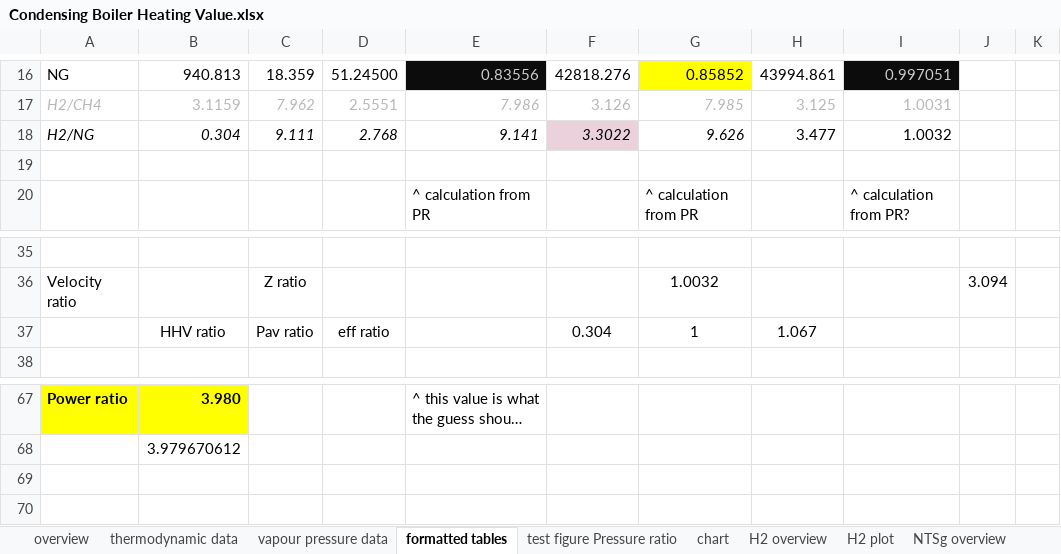
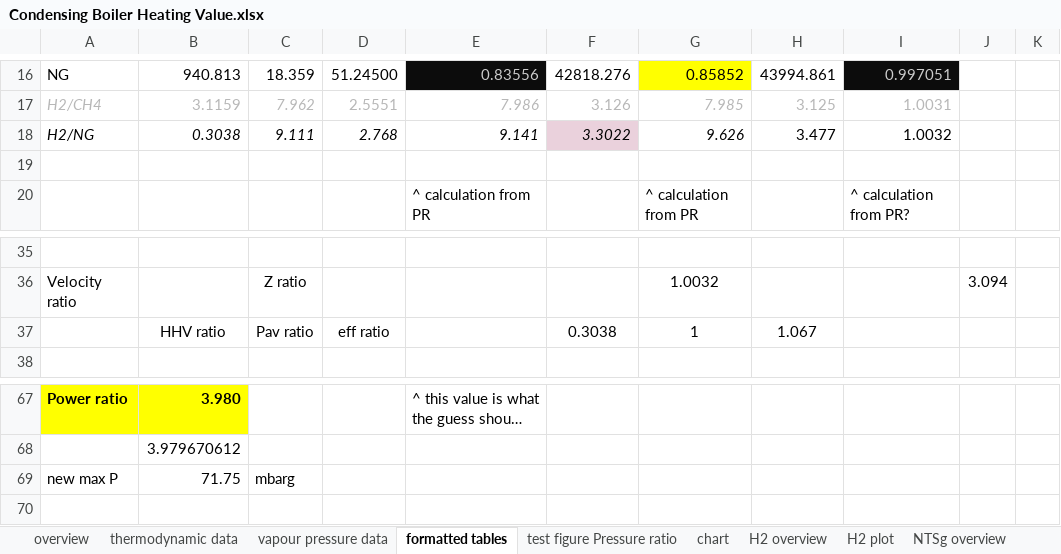
Before and after one commit to PhilipSargent/h2-in-pipes, an Excel workbook: Condensing Boiler Heating Value.xlsx, sheet formatted tables, drawn as a sheet; only a part is shown, gaps mark what is left out; long unchanged cells end in …; values as stored, in another font and other column widths than the file's, no borders; charts and pictures not drawn; the diff covers the shown part only; the diff names each change by its address in the sheet, - before the commit and + after, or states it on an @@ line.

```diff
--- a/Condensing Boiler Heating Value.xlsx (sheet formatted tables)
+++ b/Condensing Boiler Heating Value.xlsx (sheet formatted tables)
-B18: 0.304
+B18: 0.3038
-F37: 0.304
+F37: 0.3038
-row 69: (empty)
+row 69: new max P | 71.75 | mbarg
```
Also changed, not shown: 27 added rows elsewhere in this sheet, charts or pictures, 15 other files.
